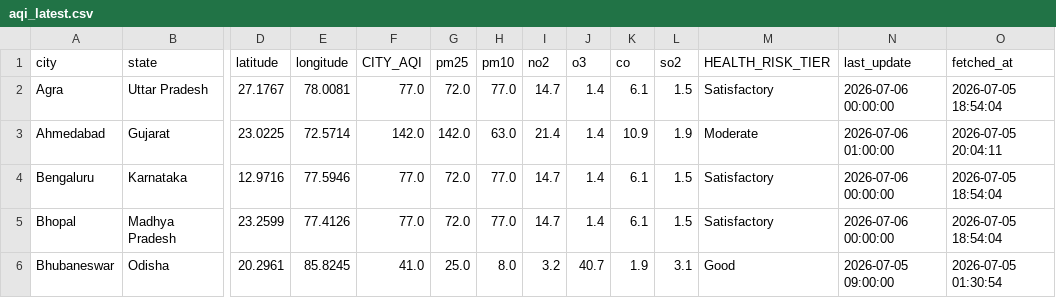
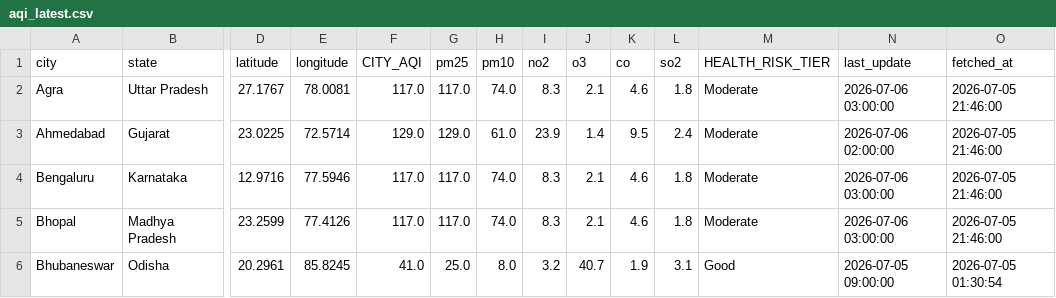
Before and after one commit to Sxdarksoul/AQI-pipeline, a CSV file: aqi_latest.csv, drawn as a sheet; only a part is shown, gaps mark what is left out; the diff covers the shown part only; the diff names each change by its address in the sheet, - before the commit and + after, or states it on an @@ line.

```diff
--- a/aqi_latest.csv
+++ b/aqi_latest.csv
-F2 (CITY_AQI): 77.0
+F2 (CITY_AQI): 117.0
-G2 (pm25): 72.0
+G2 (pm25): 117.0
-H2 (pm10): 77.0
+H2 (pm10): 74.0
-I2 (no2): 14.7
+I2 (no2): 8.3
-J2 (o3): 1.4
+J2 (o3): 2.1
-K2 (co): 6.1
+K2 (co): 4.6
-L2 (so2): 1.5
+L2 (so2): 1.8
-M2 (HEALTH_RISK_TIER): Satisfactory
+M2 (HEALTH_RISK_TIER): Moderate
-N2 (last_update): 2026-07-06 00:00:00
+N2 (last_update): 2026-07-06 03:00:00
-O2 (fetched_at): 2026-07-05 18:54:04
+O2 (fetched_at): 2026-07-05 21:46:00
-F3 (CITY_AQI): 142.0
+F3 (CITY_AQI): 129.0
-G3 (pm25): 142.0
+G3 (pm25): 129.0
-H3 (pm10): 63.0
+H3 (pm10): 61.0
-I3 (no2): 21.4
+I3 (no2): 23.9
-K3 (co): 10.9
+K3 (co): 9.5
-L3 (so2): 1.9
+L3 (so2): 2.4
-N3 (last_update): 2026-07-06 01:00:00
+N3 (last_update): 2026-07-06 02:00:00
-O3 (fetched_at): 2026-07-05 20:04:11
+O3 (fetched_at): 2026-07-05 21:46:00
-F4:F5 (CITY_AQI): 77.0
+F4:F5 (CITY_AQI): 117.0
-G4:G5 (pm25): 72.0
+G4:G5 (pm25): 117.0
-H4:H5 (pm10): 77.0
+H4:H5 (pm10): 74.0
-I4:I5 (no2): 14.7
+I4:I5 (no2): 8.3
-J4:J5 (o3): 1.4
+J4:J5 (o3): 2.1
-K4:K5 (co): 6.1
+K4:K5 (co): 4.6
-L4:L5 (so2): 1.5
+L4:L5 (so2): 1.8
-M4:M5 (HEALTH_RISK_TIER): Satisfactory
+M4:M5 (HEALTH_RISK_TIER): Moderate
-N4:N5 (last_update): 2026-07-06 00:00:00
+N4:N5 (last_update): 2026-07-06 03:00:00
-O4:O5 (fetched_at): 2026-07-05 18:54:04
+O4:O5 (fetched_at): 2026-07-05 21:46:00
```
Also changed, not shown: 147 edited cells elsewhere in this file, aqi_history.csv, aqi_state.csv, 1 other file.
